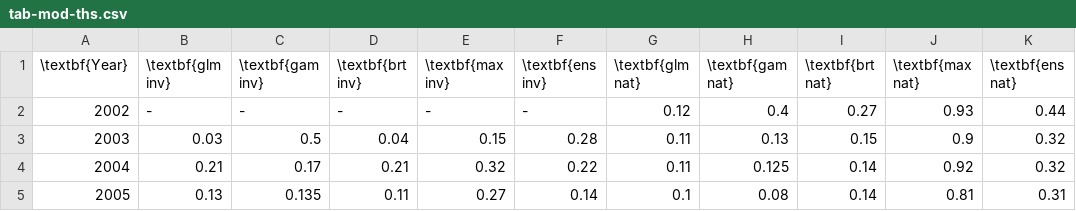
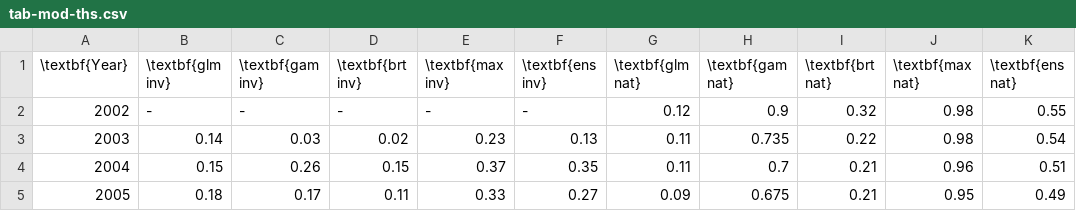
Before and after one commit to luprader/BscThesis_Biology_uibk, a CSV file: Latex/mainthesis/tab-mod-ths.csv, drawn as a sheet; only a part is shown; the diff covers the shown part only.

```diff
--- a/Latex/mainthesis/tab-mod-ths.csv
+++ b/Latex/mainthesis/tab-mod-ths.csv
@@ -1,5 +1,5 @@
 \textbf{Year},\textbf{glm inv},\textbf{gam inv},\textbf{brt inv},\textbf{max inv},\textbf{ens inv},\textbf{glm nat},\textbf{gam nat},\textbf{brt nat},\textbf{max nat},\textbf{ens nat}
-2002,-,-,-,-,-,0.12,0.4,0.27,0.93,0.44
-2003,0.03,0.5,0.04,0.15,0.28,0.11,0.13,0.15,0.9,0.32
-2004,0.21,0.17,0.21,0.32,0.22,0.11,0.125,0.14,0.92,0.32
-2005,0.13,0.135,0.11,0.27,0.14,0.1,0.08,0.14,0.81,0.31
+2002,-,-,-,-,-,0.12,0.9,0.32,0.98,0.55
+2003,0.14,0.03,0.02,0.23,0.13,0.11,0.735,0.22,0.98,0.54
+2004,0.15,0.26,0.15,0.37,0.35,0.11,0.7,0.21,0.96,0.51
+2005,0.18,0.17,0.11,0.33,0.27,0.09,0.675,0.21,0.95,0.49
```
Also changed, not shown: 134 edited cells elsewhere in this file, Latex/mainthesis/tab-mod-cor-res.csv, 38 other files.
